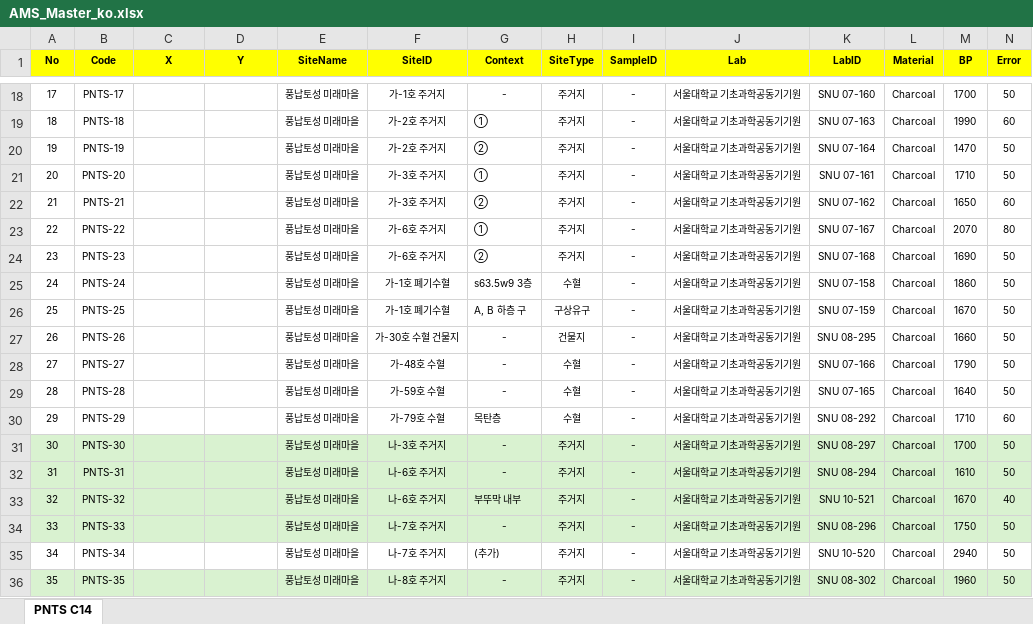
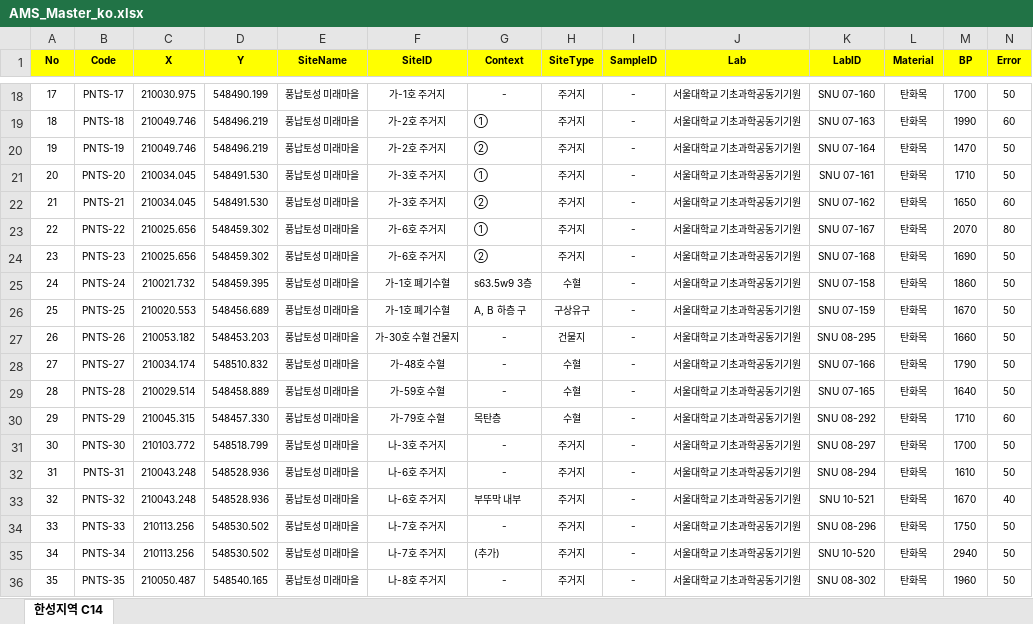
Before and after one commit to ChanToRe/Hanseong_C14, an Excel workbook: Data/AMS_Master_ko.xlsx, sheet 한성지역 C14, drawn as a sheet; only a part is shown, gaps mark what is left out; values as stored, in another font and other column widths than the file's, no borders; the diff covers the shown part only; the diff names each change by its address in the sheet, - before the commit and + after, or states it on an @@ line.

```diff
--- a/Data/AMS_Master_ko.xlsx (sheet 한성지역 C14)
+++ b/Data/AMS_Master_ko.xlsx (sheet 한성지역 C14)
-sheet tab: PNTS C14
+sheet tab: 한성지역 C14
-C18 (X): (empty)
+C18 (X): 210030.975
-D18 (Y): (empty)
+D18 (Y): 548490.199
-L18:L36 (Material): Charcoal
+L18:L36 (Material): 탄화목
-C19:C20 (X): (empty)
+C19:C20 (X): 210049.746
-D19:D20 (Y): (empty)
+D19:D20 (Y): 548496.219
-C21:C22 (X): (empty)
+C21:C22 (X): 210034.045
-D21:D22 (Y): (empty)
+D21:D22 (Y): 548491.530
-C23:C24 (X): (empty)
+C23:C24 (X): 210025.656
-D23:D24 (Y): (empty)
+D23:D24 (Y): 548459.302
-C25 (X): (empty)
+C25 (X): 210021.732
-D25 (Y): (empty)
+D25 (Y): 548459.395
-C26 (X): (empty)
+C26 (X): 210020.553
-D26 (Y): (empty)
+D26 (Y): 548456.689
-C27 (X): (empty)
+C27 (X): 210053.182
-D27 (Y): (empty)
+D27 (Y): 548453.203
-C28 (X): (empty)
+C28 (X): 210034.174
-D28 (Y): (empty)
+D28 (Y): 548510.832
-C29 (X): (empty)
+C29 (X): 210029.514
-D29 (Y): (empty)
+D29 (Y): 548458.889
-C30 (X): (empty)
+C30 (X): 210045.315
-D30 (Y): (empty)
+D30 (Y): 548457.330
-A31:N34 fill: #D9F2D0
+A31:N34 fill: none
-C31 (X): (empty)
+C31 (X): 210103.772
-D31 (Y): (empty)
+D31 (Y): 548518.799
-C32:C33 (X): (empty)
+C32:C33 (X): 210043.248
-D32:D33 (Y): (empty)
+D32:D33 (Y): 548528.936
-C34:C35 (X): (empty)
+C34:C35 (X): 210113.256
-D34:D35 (Y): (empty)
+D34:D35 (Y): 548530.502
-A36:N36 fill: #D9F2D0
+A36:N36 fill: none
-C36 (X): (empty)
+C36 (X): 210050.487
-D36 (Y): (empty)
+D36 (Y): 548540.165
```
Also changed, not shown: 980 edited cells and cell formats elsewhere in this sheet, Data/AMS_Master_en.xlsx, 2 other files.
